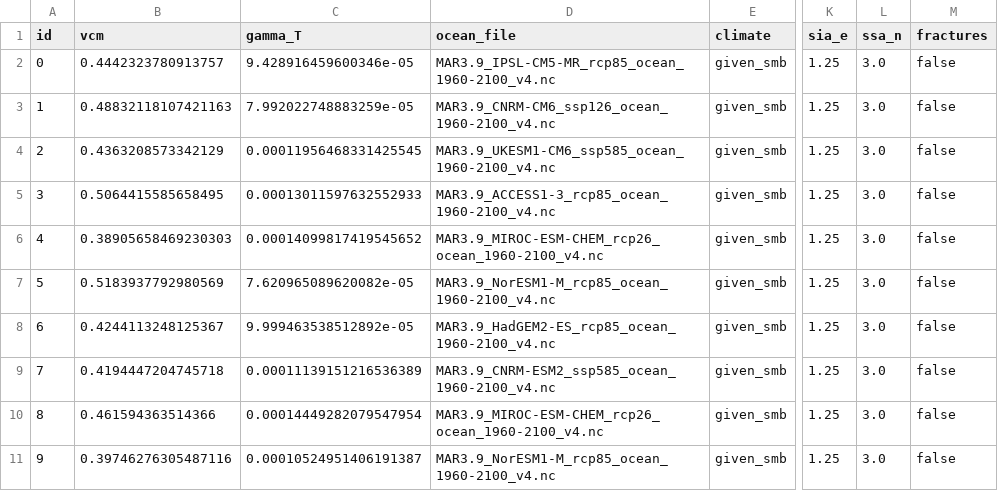
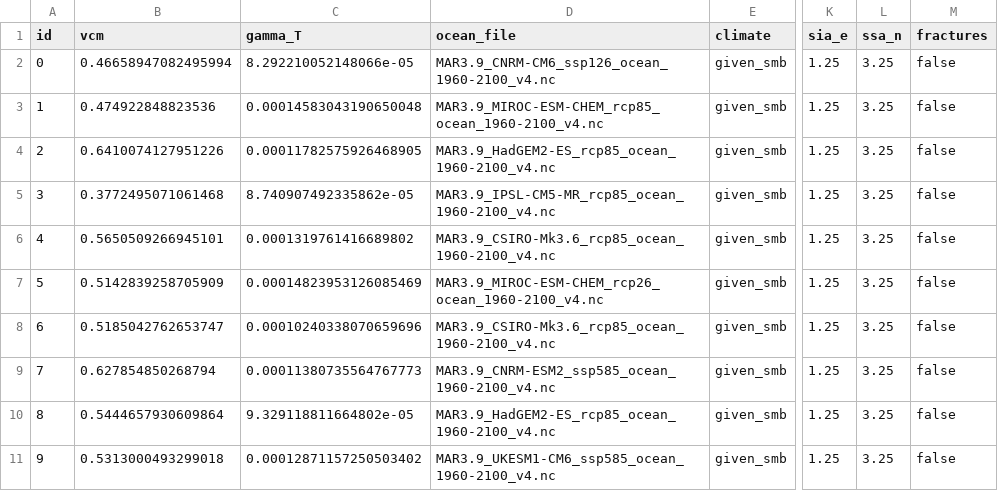
Before and after one commit to pism/pism-ragis, a CSV file: uq/ensemble_gris_ragis_ocean_calving_lhs_25.csv, drawn as a sheet; only a part is shown, gaps mark what is left out; the diff covers the shown part only; the diff names each change by its address in the sheet, - before the commit and + after, or states it on an @@ line.

```diff
--- a/uq/ensemble_gris_ragis_ocean_calving_lhs_25.csv
+++ b/uq/ensemble_gris_ragis_ocean_calving_lhs_25.csv
-B2 (vcm): 0.4442323780913757
+B2 (vcm): 0.46658947082495994
-C2 (gamma_T): 9.428916459600346e-05
+C2 (gamma_T): 8.292210052148066e-05
-D2 (ocean_file): MAR3.9_IPSL-CM5-MR_rcp85_ocean_1960-2100_v4.nc
+D2 (ocean_file): MAR3.9_CNRM-CM6_ssp126_ocean_1960-2100_v4.nc
-L2:L11 (ssa_n): 3.0
+L2:L11 (ssa_n): 3.25
-B3 (vcm): 0.48832118107421163
+B3 (vcm): 0.474922848823536
-C3 (gamma_T): 7.992022748883259e-05
+C3 (gamma_T): 0.00014583043190650048
-D3 (ocean_file): MAR3.9_CNRM-CM6_ssp126_ocean_1960-2100_v4.nc
+D3 (ocean_file): MAR3.9_MIROC-ESM-CHEM_rcp85_ocean_1960-2100_v4.nc
-B4 (vcm): 0.4363208573342129
+B4 (vcm): 0.6410074127951226
-C4 (gamma_T): 0.00011956468331425545
+C4 (gamma_T): 0.00011782575926468905
-D4 (ocean_file): MAR3.9_UKESM1-CM6_ssp585_ocean_1960-2100_v4.nc
+D4 (ocean_file): MAR3.9_HadGEM2-ES_rcp85_ocean_1960-2100_v4.nc
-B5 (vcm): 0.5064415585658495
+B5 (vcm): 0.3772495071061468
-C5 (gamma_T): 0.00013011597632552933
+C5 (gamma_T): 8.740907492335862e-05
-D5 (ocean_file): MAR3.9_ACCESS1-3_rcp85_ocean_1960-2100_v4.nc
+D5 (ocean_file): MAR3.9_IPSL-CM5-MR_rcp85_ocean_1960-2100_v4.nc
-B6 (vcm): 0.38905658469230303
+B6 (vcm): 0.5650509266945101
-C6 (gamma_T): 0.00014099817419545652
+C6 (gamma_T): 0.0001319761416689802
-D6 (ocean_file): MAR3.9_MIROC-ESM-CHEM_rcp26_ocean_1960-2100_v4.nc
+D6 (ocean_file): MAR3.9_CSIRO-Mk3.6_rcp85_ocean_1960-2100_v4.nc
-B7 (vcm): 0.5183937792980569
+B7 (vcm): 0.5142839258705909
-C7 (gamma_T): 7.620965089620082e-05
+C7 (gamma_T): 0.00014823953126085469
-D7 (ocean_file): MAR3.9_NorESM1-M_rcp85_ocean_1960-2100_v4.nc
+D7 (ocean_file): MAR3.9_MIROC-ESM-CHEM_rcp26_ocean_1960-2100_v4.nc
-B8 (vcm): 0.4244113248125367
+B8 (vcm): 0.5185042762653747
-C8 (gamma_T): 9.999463538512892e-05
+C8 (gamma_T): 0.00010240338070659696
-D8 (ocean_file): MAR3.9_HadGEM2-ES_rcp85_ocean_1960-2100_v4.nc
+D8 (ocean_file): MAR3.9_CSIRO-Mk3.6_rcp85_ocean_1960-2100_v4.nc
-B9 (vcm): 0.4194447204745718
+B9 (vcm): 0.627854850268794
-C9 (gamma_T): 0.00011139151216536389
+C9 (gamma_T): 0.00011380735564767773
-B10 (vcm): 0.461594363514366
+B10 (vcm): 0.5444657930609864
-C10 (gamma_T): 0.00014449282079547954
+C10 (gamma_T): 9.329118811664802e-05
-D10 (ocean_file): MAR3.9_MIROC-ESM-CHEM_rcp26_ocean_1960-2100_v4.nc
+D10 (ocean_file): MAR3.9_HadGEM2-ES_rcp85_ocean_1960-2100_v4.nc
-B11 (vcm): 0.39746276305487116
+B11 (vcm): 0.5313000493299018
-C11 (gamma_T): 0.00010524951406191387
+C11 (gamma_T): 0.00012871157250503402
-D11 (ocean_file): MAR3.9_NorESM1-M_rcp85_ocean_1960-2100_v4.nc
+D11 (ocean_file): MAR3.9_UKESM1-CM6_ssp585_ocean_1960-2100_v4.nc
```
Also changed, not shown: 59 edited cells elsewhere in this file, uq/gris_ragis_ocean_calving_lhs_25.csv, 3 other files.
